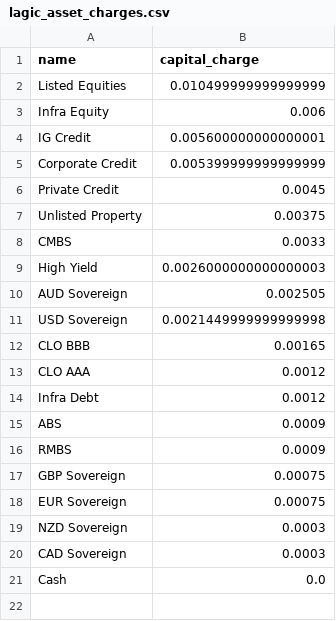
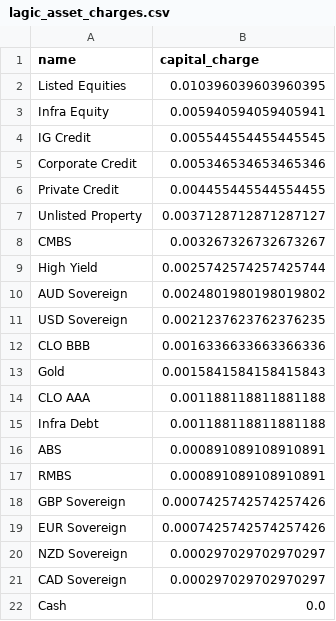
Before and after one commit to Taff1887/qbe_portfolio_optimizer, a CSV file: outputs/tables/lagic_asset_charges.csv, drawn as a sheet.

```diff
--- a/outputs/tables/lagic_asset_charges.csv
+++ b/outputs/tables/lagic_asset_charges.csv
@@ -1,21 +1,22 @@
 name,capital_charge
-Listed Equities,0.010499999999999999
-Infra Equity,0.006
-IG Credit,0.005600000000000001
-Corporate Credit,0.005399999999999999
-Private Credit,0.0045
-Unlisted Property,0.00375
-CMBS,0.0033
-High Yield,0.0026000000000000003
-AUD Sovereign,0.002505
-USD Sovereign,0.0021449999999999998
-CLO BBB,0.00165
-CLO AAA,0.0012
-Infra Debt,0.0012
-ABS,0.0009
-RMBS,0.0009
-GBP Sovereign,0.00075
-EUR Sovereign,0.00075
-NZD Sovereign,0.0003
-CAD Sovereign,0.0003
+Listed Equities,0.010396039603960395
+Infra Equity,0.005940594059405941
+IG Credit,0.005544554455445545
+Corporate Credit,0.005346534653465346
+Private Credit,0.004455445544554455
+Unlisted Property,0.0037128712871287127
+CMBS,0.003267326732673267
+High Yield,0.0025742574257425744
+AUD Sovereign,0.0024801980198019802
+USD Sovereign,0.0021237623762376235
+CLO BBB,0.0016336633663366336
+Gold,0.0015841584158415843
+CLO AAA,0.001188118811881188
+Infra Debt,0.001188118811881188
+ABS,0.000891089108910891
+RMBS,0.000891089108910891
+GBP Sovereign,0.0007425742574257426
+EUR Sovereign,0.0007425742574257426
+NZD Sovereign,0.000297029702970297
+CAD Sovereign,0.000297029702970297
 Cash,0.0
```
Also changed, not shown: outputs/tables/baseline_allocation.csv, outputs/tables/correlation_matrix.csv, 57 other files.
